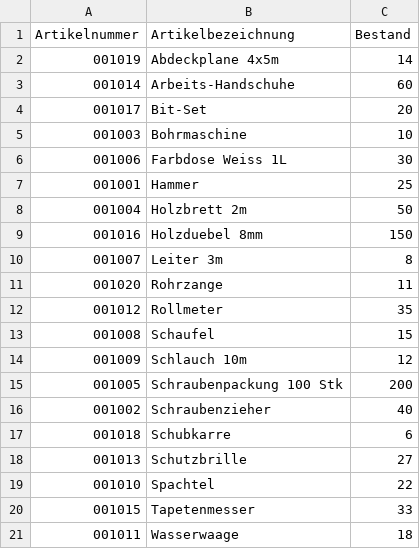
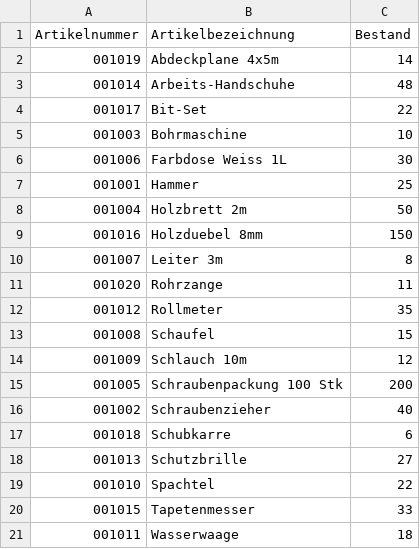
Before and after one commit to joko1101/Materialverwaltung, a CSV file: data/bestand_backup.csv, drawn as a sheet.

Commit message:
Enhance file handling and backup scripts; update CSV data and launch configuration

```diff
--- a/data/bestand_backup.csv
+++ b/data/bestand_backup.csv
@@ -2,4 +2,4 @@ Artikelnummer,Artikelbezeichnung,Bestand
 001019,Abdeckplane 4x5m,14
-001014,Arbeits-Handschuhe,60
-001017,Bit-Set,20
+001014,Arbeits-Handschuhe,48
+001017,Bit-Set,22
 001003,Bohrmaschine,10
```
Also changed, not shown: 4 other files.
